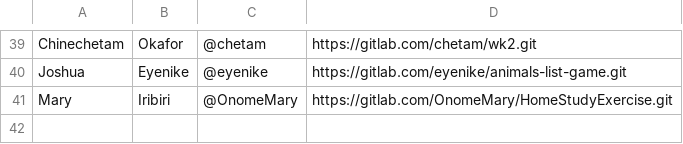
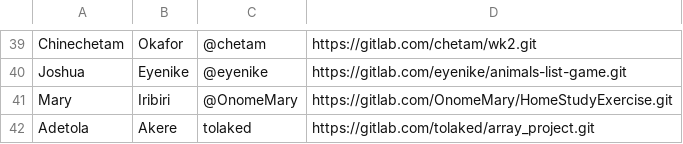
Before and after one commit to thobby16/weekk, a CSV file: participants.csv, drawn as a sheet; only a part is shown, gaps mark what is left out; the diff names each change by its address in the sheet, - before the commit and + after, or states it on an @@ line.

Commit message:
initial-commit

```diff
--- a/participants.csv
+++ b/participants.csv
+row 42: Adetola | Akere | tolaked | https://gitlab.com/tolaked/array_project.git
```
